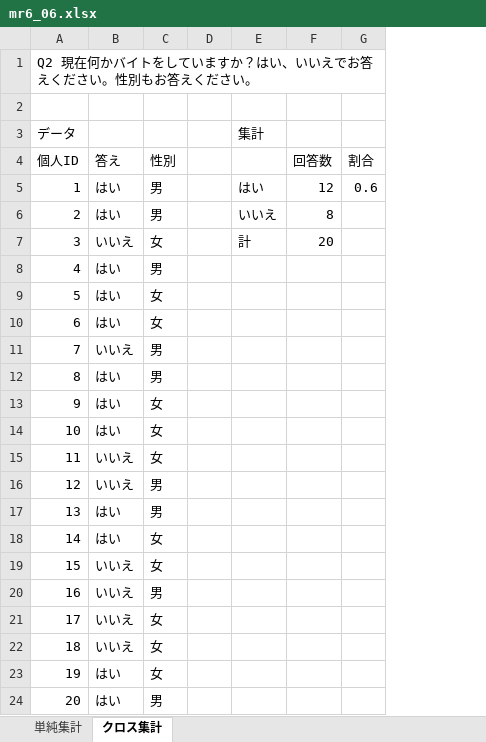
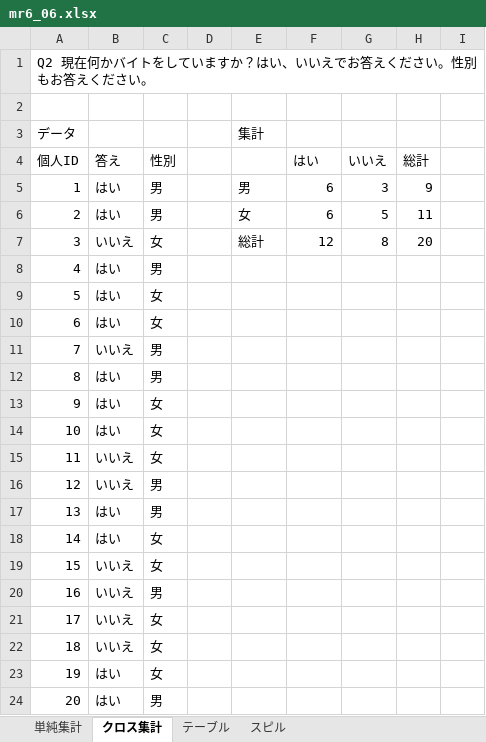
Before and after one commit to sammyppr/sammyppr.github.io, an Excel workbook: 2022/MediaRepresentationVI/mr6_06.xlsx, sheet クロス集計, drawn as a sheet; values as stored, in another font and other column widths than the file's, no borders; removed rows and columns are numbered as before the commit, all else as after; the diff names each change by its address in the sheet, - before the commit and + after, or states it on an @@ line.

```diff
--- a/2022/MediaRepresentationVI/mr6_06.xlsx (sheet クロス集計)
+++ b/2022/MediaRepresentationVI/mr6_06.xlsx (sheet クロス集計)
+sheet tab: テーブル
+sheet tab: スピル
-column G, rows 4-5: 割合 | 0.6
+column G, rows 4-7: いいえ | 3 | 5 | 8
+column H, rows 4-7: 総計 | 9 | 11 | 20
+column I, empty
-F4: 回答数
+F4: はい
-E5 (集計): はい
+E5 (集計): 男
-F5: 12
+F5: 6
-E6 (集計): いいえ
+E6 (集計): 女
-F6: 8
+F6: 6
-E7 (集計): 計
+E7 (集計): 総計
-F7: 20
+F7: 12
```
Also changed, not shown: sheet 単純集計, hidden cells, 1 other file.
